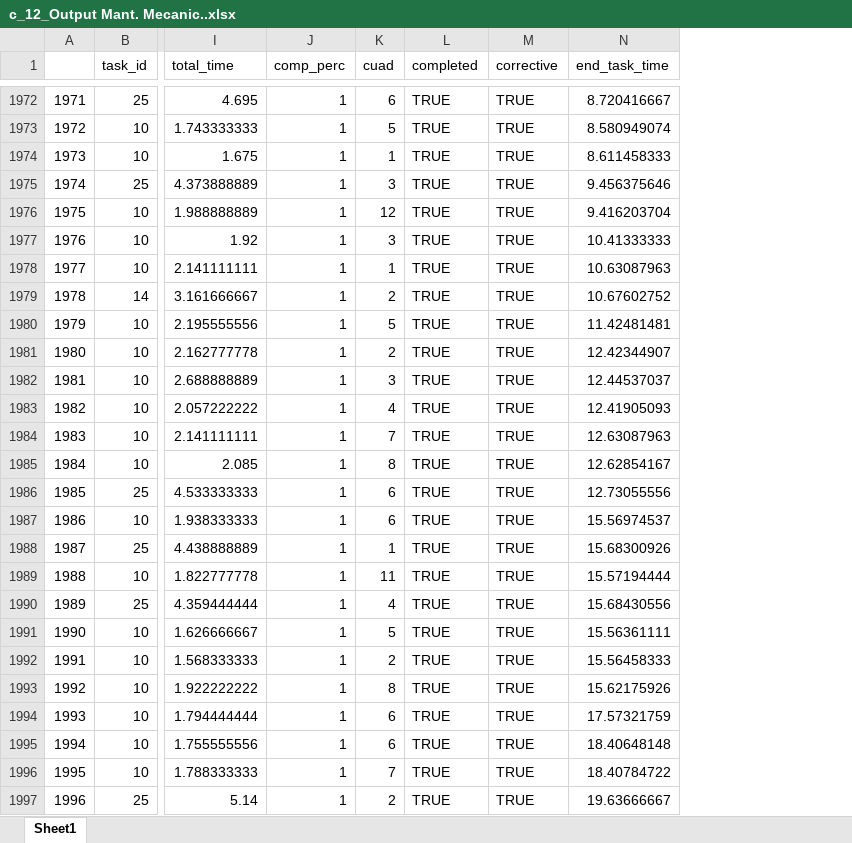
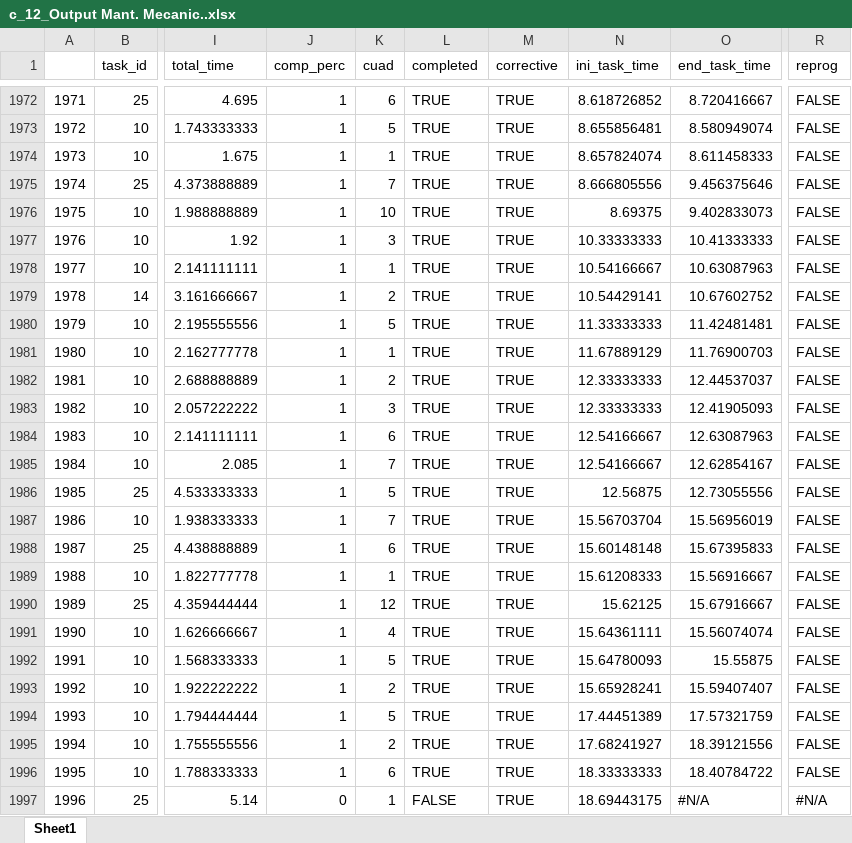
Before and after one commit to datamaniac03/oil, an Excel workbook: Modelo Matenimiento/out_asignacion/c_12_Output Mant. Mecanic..xlsx, sheet Sheet1, drawn as a sheet; only a part is shown, gaps mark what is left out; values as stored, in another font and other column widths than the file's, no cell formats; addresses are those after the commit; the diff covers the shown part only; the diff names each change by its address in the sheet, - before the commit and + after, or states it on an @@ line.

```diff
--- a/Modelo Matenimiento/out_asignacion/c_12_Output Mant. Mecanic..xlsx (sheet Sheet1)
+++ b/Modelo Matenimiento/out_asignacion/c_12_Output Mant. Mecanic..xlsx (sheet Sheet1)
+column N (ini_task_time), rows 1972-1997: 8.618726852 | 8.655856481 | 8.657824074 | 8.666805556 | 8.69375 | 10.33333333 | 10.54166667 | 10.54429141 | 11.33333333 | 11.67889129 | 12.33333333 | 12.33333333 | 12.54166667 | 12.54166667 | 12.56875 | 15.56703704 | 15.60148148 | 15.61208333 | 15.62125 | 15.64361111 | 15.64780093 | 15.65928241 | 17.44451389 | 17.68241927 | 18.33333333 | 18.69443175
+column R (reprog), rows 1972-1997: FALSE | FALSE | FALSE | FALSE | FALSE | FALSE | FALSE | FALSE | FALSE | FALSE | FALSE | FALSE | FALSE | FALSE | FALSE | FALSE | FALSE | FALSE | FALSE | FALSE | FALSE | FALSE | FALSE | FALSE | FALSE | #N/A
-K1975 (cuad): 3
+K1975 (cuad): 7
-K1976 (cuad): 12
+K1976 (cuad): 10
-O1976 (end_task_time): 9.416203704
+O1976 (end_task_time): 9.402833073
-K1981 (cuad): 2
+K1981 (cuad): 1
-O1981 (end_task_time): 12.42344907
+O1981 (end_task_time): 11.76900703
-K1982 (cuad): 3
+K1982 (cuad): 2
-K1983 (cuad): 4
+K1983 (cuad): 3
-K1984 (cuad): 7
+K1984 (cuad): 6
-K1985 (cuad): 8
+K1985 (cuad): 7
-K1986 (cuad): 6
+K1986 (cuad): 5
-K1987 (cuad): 6
+K1987 (cuad): 7
-O1987 (end_task_time): 15.56974537
+O1987 (end_task_time): 15.56956019
-K1988 (cuad): 1
+K1988 (cuad): 6
-O1988 (end_task_time): 15.68300926
+O1988 (end_task_time): 15.67395833
-K1989 (cuad): 11
+K1989 (cuad): 1
-O1989 (end_task_time): 15.57194444
+O1989 (end_task_time): 15.56916667
-K1990 (cuad): 4
+K1990 (cuad): 12
-O1990 (end_task_time): 15.68430556
+O1990 (end_task_time): 15.67916667
-K1991 (cuad): 5
+K1991 (cuad): 4
-O1991 (end_task_time): 15.56361111
+O1991 (end_task_time): 15.56074074
-K1992 (cuad): 2
+K1992 (cuad): 5
-O1992 (end_task_time): 15.56458333
+O1992 (end_task_time): 15.55875
-K1993 (cuad): 8
+K1993 (cuad): 2
-O1993 (end_task_time): 15.62175926
+O1993 (end_task_time): 15.59407407
-K1994 (cuad): 6
+K1994 (cuad): 5
-K1995 (cuad): 6
+K1995 (cuad): 2
-O1995 (end_task_time): 18.40648148
+O1995 (end_task_time): 18.39121556
-K1996 (cuad): 7
+K1996 (cuad): 6
-J1997 (comp_perc): 1
+J1997 (comp_perc): 0
-K1997 (cuad): 2
+K1997 (cuad): 1
-L1997 (completed): TRUE
+L1997 (completed): FALSE
-O1997 (end_task_time): 19.63666667
+O1997 (end_task_time): #N/A
```
Also changed, not shown: 1429 edited cells elsewhere in this sheet, cell formats, Modelo Matenimiento/Tareas Mantenimiento vMartin.xlsx, Modelo Matenimiento/out_asignacion/c_12_Output Mant. Elect..xlsx, 2 other files.
